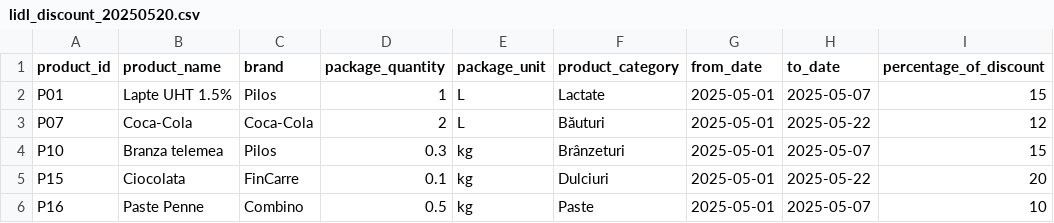
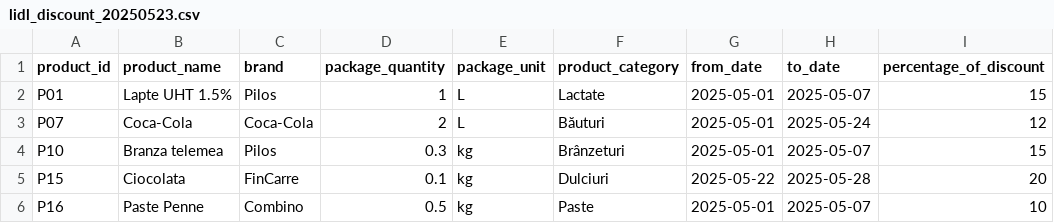
Before and after one commit to RolandSzB/priceComparator, a CSV file: src/main/resources/offers/lidl_offers/lidl_discount_20250523.csv (was src/main/resources/offers/lidl_offers/lidl_discount_20250520.csv), drawn as a sheet.

```diff
--- a/src/main/resources/offers/lidl_offers/lidl_discount_20250520.csv
+++ b/src/main/resources/offers/lidl_offers/lidl_discount_20250523.csv
@@ -2,5 +2,5 @@ product_id,product_name,brand,package_quantity,package_unit,product_category,fro
 P01,Lapte UHT 1.5%,Pilos,1,L,Lactate,2025-05-01,2025-05-07,15
-P07,Coca-Cola,Coca-Cola,2,L,Băuturi,2025-05-01,2025-05-22,12
+P07,Coca-Cola,Coca-Cola,2,L,Băuturi,2025-05-01,2025-05-24,12
 P10,Branza telemea,Pilos,0.3,kg,Brânzeturi,2025-05-01,2025-05-07,15
-P15,Ciocolata,FinCarre,0.1,kg,Dulciuri,2025-05-01,2025-05-22,20
+P15,Ciocolata,FinCarre,0.1,kg,Dulciuri,2025-05-22,2025-05-28,20
 P16,Paste Penne,Combino,0.5,kg,Paste,2025-05-01,2025-05-07,10
```
Also changed, not shown: src/main/resources/offers/kaufland_offers/kaufland_discount_20250523.csv, src/main/resources/offers/penny_offers/penny_discount_20250523.csv, 6 other files.
